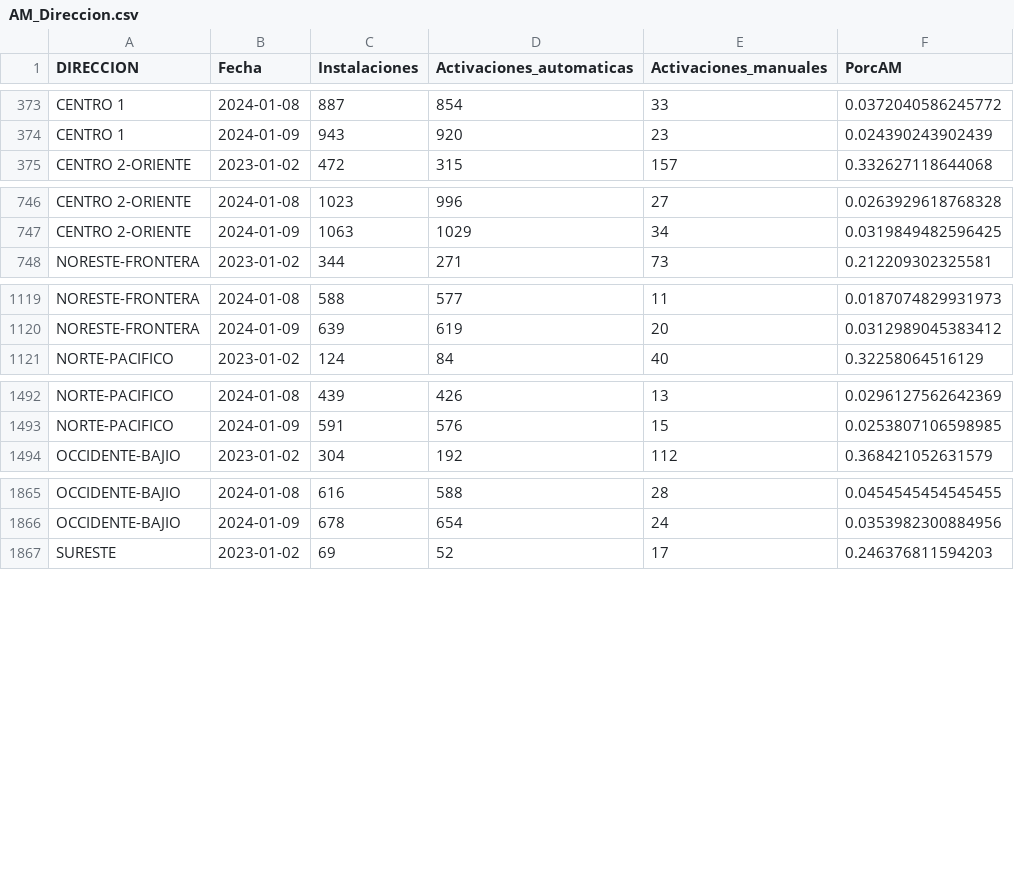
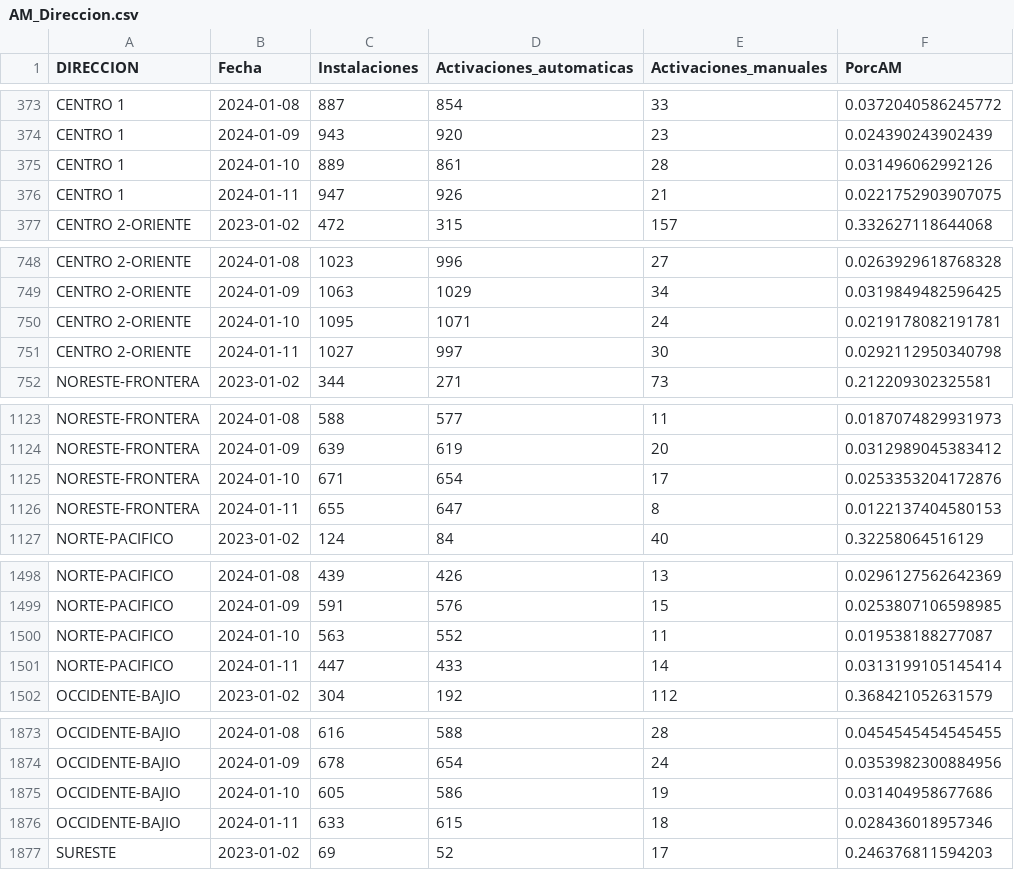
Before and after one commit to tpmineriadatos/tpmineriadatos.github.io, a CSV file: MineriaDD/fuentes/AM_Direccion.csv, drawn as a sheet; only a part is shown, gaps mark what is left out; the diff covers the shown part only.

```diff
--- a/MineriaDD/fuentes/AM_Direccion.csv
+++ b/MineriaDD/fuentes/AM_Direccion.csv
@@ -374,2 +374,4 @@ CENTRO 1,2024-01-08,887,854,33,0.0372040586245772
 CENTRO 1,2024-01-09,943,920,23,0.024390243902439
+CENTRO 1,2024-01-10,889,861,28,0.031496062992126
+CENTRO 1,2024-01-11,947,926,21,0.0221752903907075
 CENTRO 2-ORIENTE,2023-01-02,472,315,157,0.332627118644068
@@ -747,2 +749,4 @@ CENTRO 2-ORIENTE,2024-01-08,1023,996,27,0.0263929618768328
 CENTRO 2-ORIENTE,2024-01-09,1063,1029,34,0.0319849482596425
+CENTRO 2-ORIENTE,2024-01-10,1095,1071,24,0.0219178082191781
+CENTRO 2-ORIENTE,2024-01-11,1027,997,30,0.0292112950340798
 NORESTE-FRONTERA,2023-01-02,344,271,73,0.212209302325581
@@ -1120,2 +1124,4 @@ NORESTE-FRONTERA,2024-01-08,588,577,11,0.0187074829931973
 NORESTE-FRONTERA,2024-01-09,639,619,20,0.0312989045383412
+NORESTE-FRONTERA,2024-01-10,671,654,17,0.0253353204172876
+NORESTE-FRONTERA,2024-01-11,655,647,8,0.0122137404580153
 NORTE-PACIFICO,2023-01-02,124,84,40,0.32258064516129
@@ -1493,2 +1499,4 @@ NORTE-PACIFICO,2024-01-08,439,426,13,0.0296127562642369
 NORTE-PACIFICO,2024-01-09,591,576,15,0.0253807106598985
+NORTE-PACIFICO,2024-01-10,563,552,11,0.019538188277087
+NORTE-PACIFICO,2024-01-11,447,433,14,0.0313199105145414
 OCCIDENTE-BAJIO,2023-01-02,304,192,112,0.368421052631579
@@ -1866,2 +1874,4 @@ OCCIDENTE-BAJIO,2024-01-08,616,588,28,0.0454545454545455
 OCCIDENTE-BAJIO,2024-01-09,678,654,24,0.0353982300884956
+OCCIDENTE-BAJIO,2024-01-10,605,586,19,0.031404958677686
+OCCIDENTE-BAJIO,2024-01-11,633,615,18,0.028436018957346
 SURESTE,2023-01-02,69,52,17,0.246376811594203
```
Also changed, not shown: 2 added rows elsewhere in this file, MineriaDD/fuentes/AA_Direccion.csv, MineriaDD/fuentes/AA_Plaza.csv, 19 other files.
